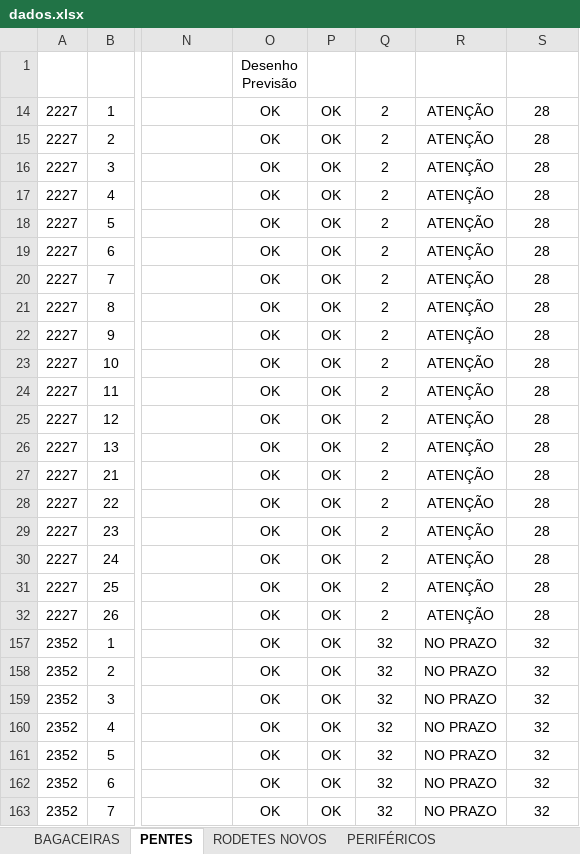
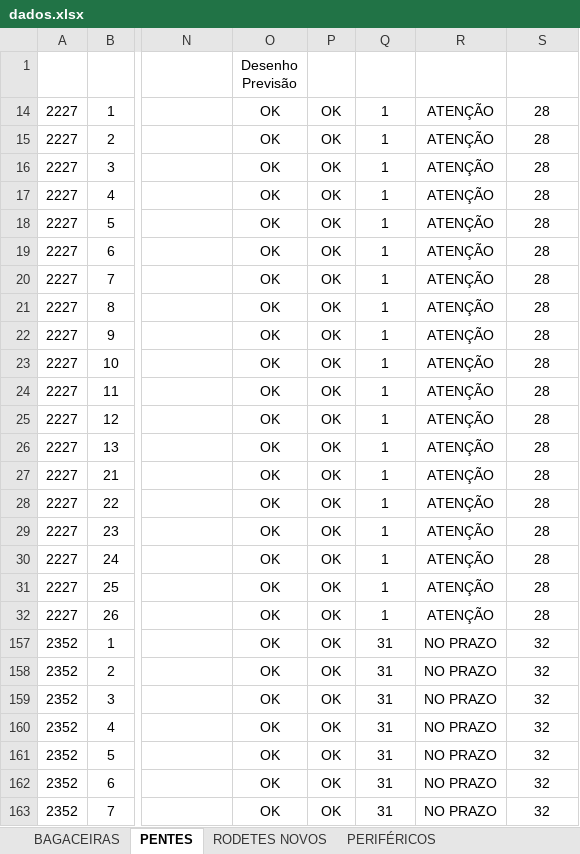
Before and after one commit to marcelodilena/carteira_prod, an Excel workbook: dados.xlsx, sheet PENTES, drawn as a sheet; only a part is shown, gaps mark what is left out; values as stored, in another font and other column widths than the file's, no borders; table styles not drawn; the diff names each change by its address in the sheet, - before the commit and + after, or states it on an @@ line.

```diff
--- a/dados.xlsx (sheet PENTES)
+++ b/dados.xlsx (sheet PENTES)
-Q14:Q32 (Dias Falta2): 2
+Q14:Q32 (Dias Falta2): 1
-Q157:Q163 (Dias Falta2): 32
+Q157:Q163 (Dias Falta2): 31
```
Also changed, not shown: sheet PERIFÉRICOS, sheet RODETES NOVOS, sheet VI DIVERSOS, sheet BAGACEIRAS, hidden cells.
